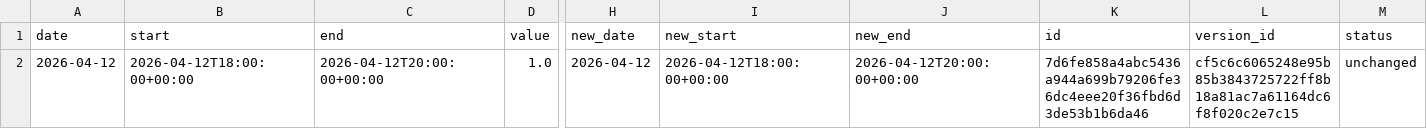
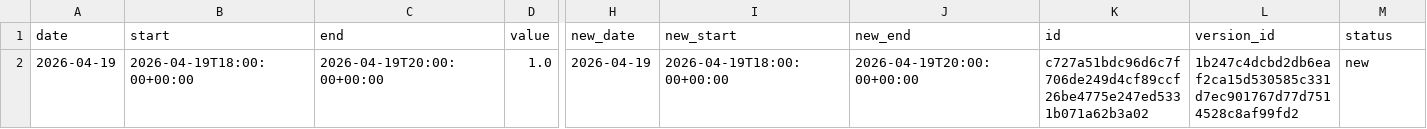
Before and after one commit to hajkuron/notion-githubchart, a CSV file: data/prepared_data_for_supabase.csv, drawn as a sheet; only a part is shown, gaps mark what is left out; the diff names each change by its address in the sheet, - before the commit and + after, or states it on an @@ line.

```diff
--- a/data/prepared_data_for_supabase.csv
+++ b/data/prepared_data_for_supabase.csv
-A2 (date): 2026-04-12
+A2 (date): 2026-04-19
-B2 (start): 2026-04-12T18:00:00+00:00
+B2 (start): 2026-04-19T18:00:00+00:00
-C2 (end): 2026-04-12T20:00:00+00:00
+C2 (end): 2026-04-19T20:00:00+00:00
-H2 (new_date): 2026-04-12
+H2 (new_date): 2026-04-19
-I2 (new_start): 2026-04-12T18:00:00+00:00
+I2 (new_start): 2026-04-19T18:00:00+00:00
-J2 (new_end): 2026-04-12T20:00:00+00:00
+J2 (new_end): 2026-04-19T20:00:00+00:00
-K2 (id): 7d6fe858a4abc5436a944a699b79206fe36dc4eee20f36fbd6d3de53b1b6da46
+K2 (id): c727a51bdc96d6c7f706de249d4cf89ccf26be4775e247ed5331b071a62b3a02
-L2 (version_id): cf5c6c6065248e95b85b3843725722ff8b18a81ac7a61164dc6f8f020c2e7c15
+L2 (version_id): 1b247c4dcbd2db6eaf2ca15d530585c331d7ec901767d77d7514528c8af99fd2
-M2 (status): unchanged
+M2 (status): new
```
Also changed, not shown: 4 other files.
